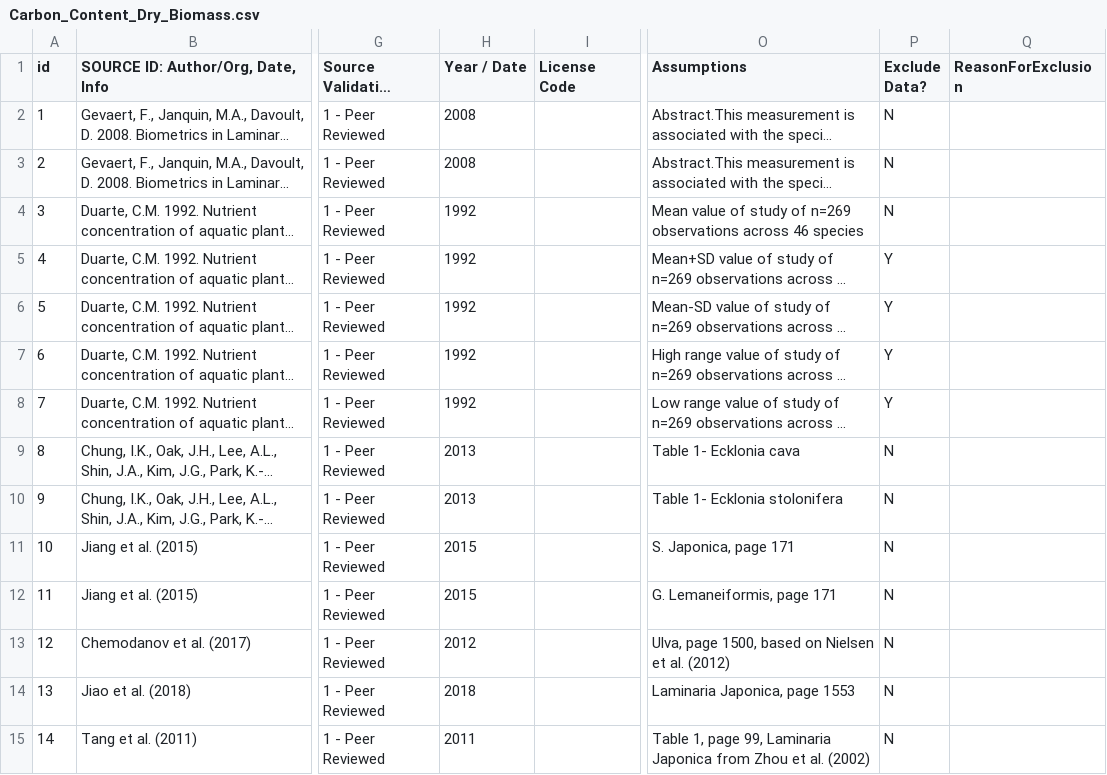
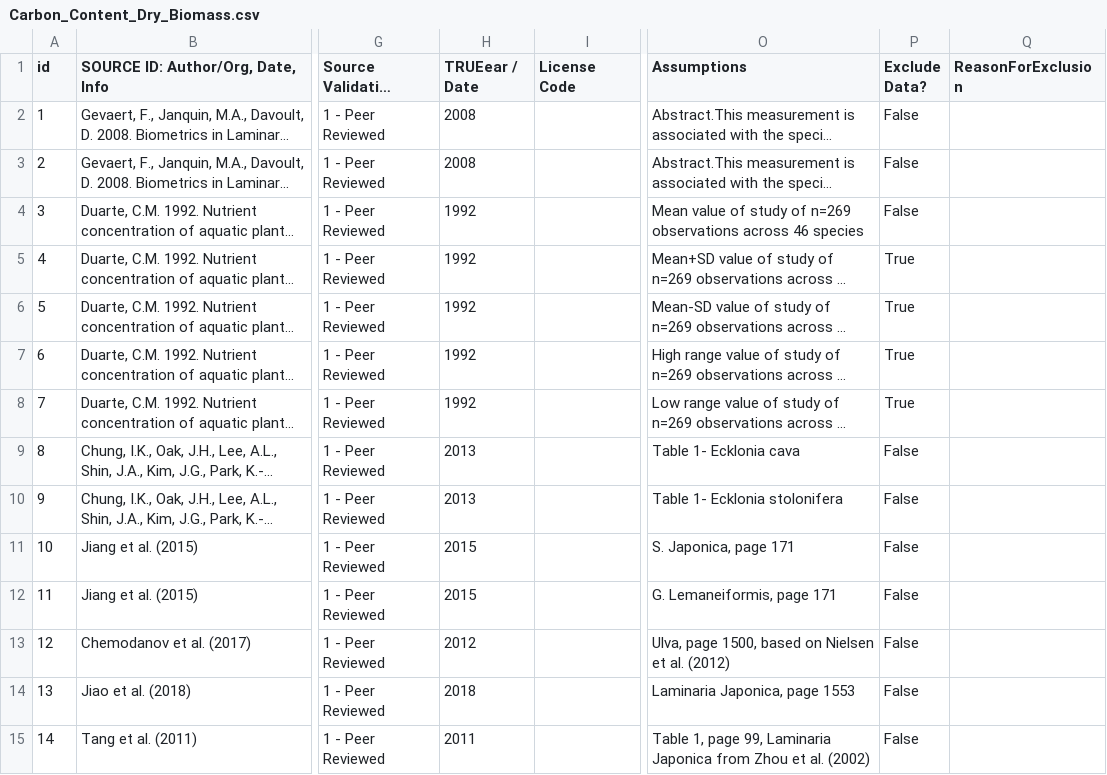
Before and after one commit to Alyssa-R/solutions, a CSV file: solution/seaweedfarming/vma_data/Carbon_Content_Dry_Biomass.csv, drawn as a sheet; only a part is shown, gaps mark what is left out; long unchanged cells end in …; the diff covers the shown part only; the diff names each change by its address in the sheet, - before the commit and + after, or states it on an @@ line.

```diff
--- a/solution/seaweedfarming/vma_data/Carbon_Content_Dry_Biomass.csv
+++ b/solution/seaweedfarming/vma_data/Carbon_Content_Dry_Biomass.csv
-H1: Year / Date
+H1: TRUEear / Date
-P2:P4 (Exclude Data?): N
+P2:P4 (Exclude Data?): False
-P5:P8 (Exclude Data?): Y
+P5:P8 (Exclude Data?): True
-P9:P15 (Exclude Data?): N
+P9:P15 (Exclude Data?): False
```
Also changed, not shown: 21 edited cells elsewhere in this file, solution/seaweedfarming/vma_data/SOLUTION_First_Cost_per_Implementation_Unit.csv, solution/seaweedfarming/vma_data/SOLUTION_Net_Profit_Margin_per_Functional_Unit_per_Annum.csv, 7 other files.
